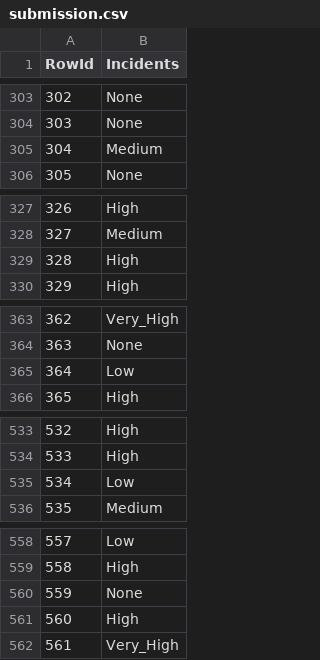
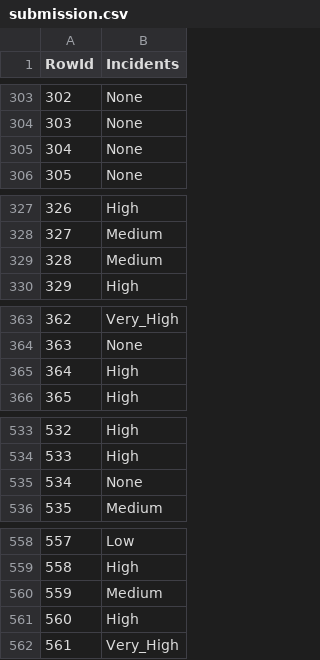
Before and after one commit to bohdan167/DAA, a CSV file: Datasets_&_Notebooks/submission.csv, drawn as a sheet; only a part is shown, gaps mark what is left out; the diff covers the shown part only.

```diff
--- a/Datasets_&_Notebooks/submission.csv
+++ b/Datasets_&_Notebooks/submission.csv
@@ -304,3 +304,3 @@ RowId,Incidents
 303,None
-304,Medium
+304,None
 305,None
@@ -328,3 +328,3 @@ RowId,Incidents
 327,Medium
-328,High
+328,Medium
 329,High
@@ -364,3 +364,3 @@ RowId,Incidents
 363,None
-364,Low
+364,High
 365,High
@@ -534,3 +534,3 @@ RowId,Incidents
 533,High
-534,Low
+534,None
 535,Medium
@@ -559,3 +559,3 @@ RowId,Incidents
 558,High
-559,None
+559,Medium
 560,High
```
Also changed, not shown: 18 edited cells elsewhere in this file, 1 other file.
